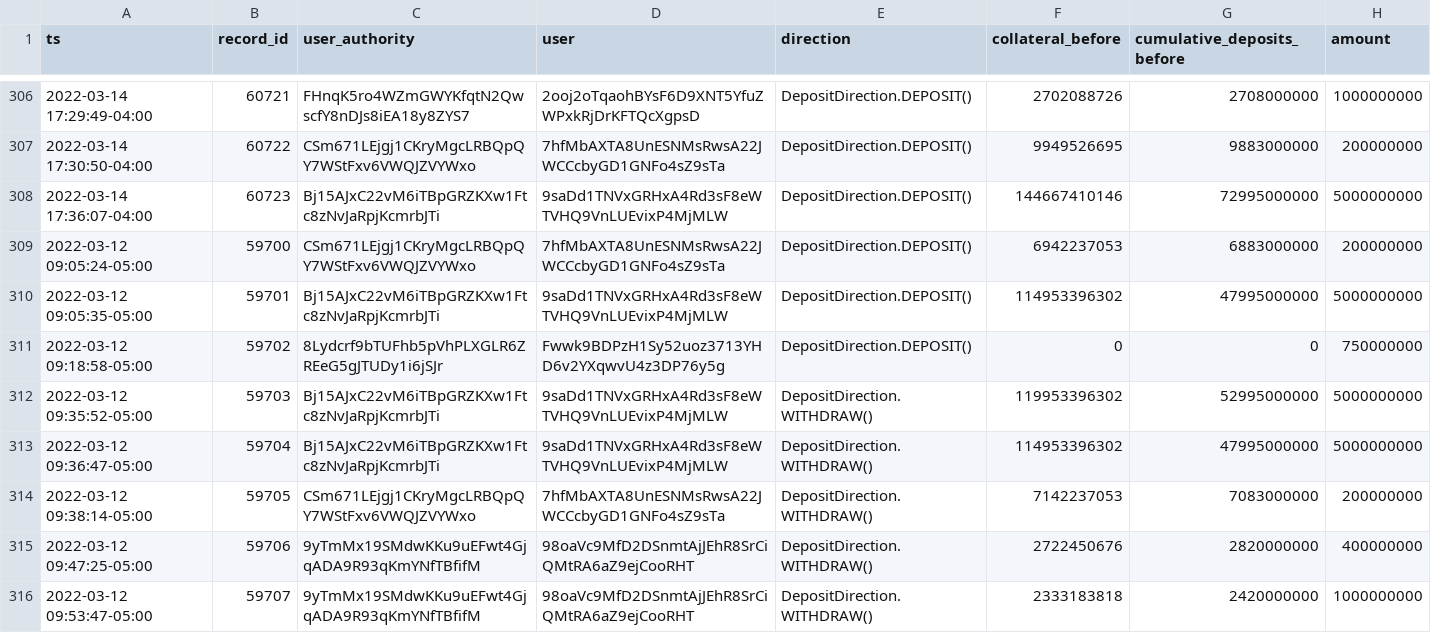
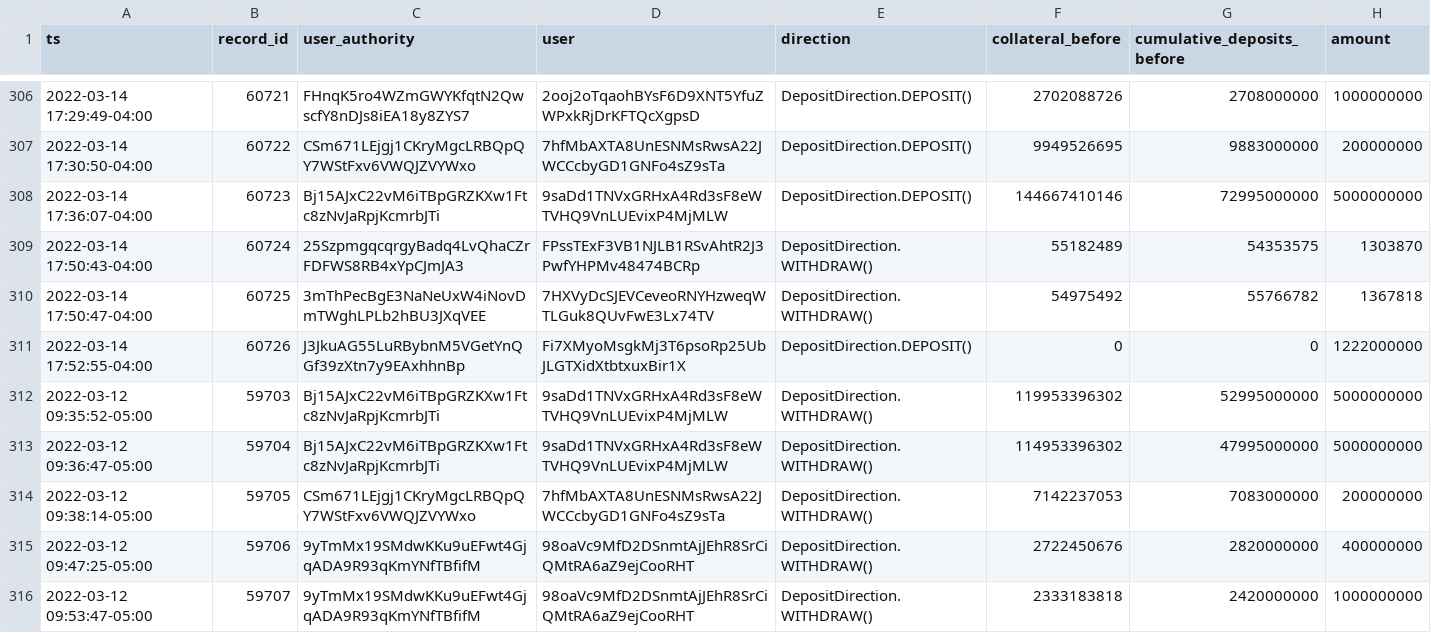
Before and after one commit to 0xbigz/drift-flat-data, a CSV file: data/deposit_history.csv, drawn as a sheet; only a part is shown, gaps mark what is left out.

```diff
--- a/data/deposit_history.csv
+++ b/data/deposit_history.csv
@@ -308,5 +308,5 @@ ts,record_id,user_authority,user,direction,collateral_before,cumulative_deposits
 2022-03-14 17:36:07-04:00,60723,Bj15AJxC22vM6iTBpGRZKXw1Ftc8zNvJaRpjKcmrbJTi,9saDd1TNVxGRHxA4Rd3sF8eWTVHQ9VnLUEvixP4MjMLW,DepositDirection.DEPOSIT(),144667410146,72995000000,5000000000
-2022-03-12 09:05:24-05:00,59700,CSm671LEjgj1CKryMgcLRBQpQY7WStFxv6VWQJZVYWxo,7hfMbAXTA8UnESNMsRwsA22JWCCcbyGD1GNFo4sZ9sTa,DepositDirection.DEPOSIT(),6942237053,6883000000,200000000
-2022-03-12 09:05:35-05:00,59701,Bj15AJxC22vM6iTBpGRZKXw1Ftc8zNvJaRpjKcmrbJTi,9saDd1TNVxGRHxA4Rd3sF8eWTVHQ9VnLUEvixP4MjMLW,DepositDirection.DEPOSIT(),114953396302,47995000000,5000000000
-2022-03-12 09:18:58-05:00,59702,8Lydcrf9bTUFhb5pVhPLXGLR6ZREeG5gJTUDy1i6jSJr,Fwwk9BDPzH1Sy52uoz3713YHD6v2YXqwvU4z3DP76y5g,DepositDirection.DEPOSIT(),0,0,750000000
+2022-03-14 17:50:43-04:00,60724,25SzpmgqcqrgyBadq4LvQhaCZrFDFWS8RB4xYpCJmJA3,FPssTExF3VB1NJLB1RSvAhtR2J3PwfYHPMv48474BCRp,DepositDirection.WITHDRAW(),55182489,54353575,1303870
+2022-03-14 17:50:47-04:00,60725,3mThPecBgE3NaNeUxW4iNovDmTWghLPLb2hBU3JXqVEE,7HXVyDcSJEVCeveoRNYHzweqWTLGuk8QUvFwE3Lx74TV,DepositDirection.WITHDRAW(),54975492,55766782,1367818
+2022-03-14 17:52:55-04:00,60726,J3JkuAG55LuRBybnM5VGetYnQGf39zXtn7y9EAxhhnBp,Fi7XMyoMsgkMj3T6psoRp25UbJLGTXidXtbtxuxBir1X,DepositDirection.DEPOSIT(),0,0,1222000000
 2022-03-12 09:35:52-05:00,59703,Bj15AJxC22vM6iTBpGRZKXw1Ftc8zNvJaRpjKcmrbJTi,9saDd1TNVxGRHxA4Rd3sF8eWTVHQ9VnLUEvixP4MjMLW,DepositDirection.WITHDRAW(),119953396302,52995000000,5000000000
```
Also changed, not shown: data/fundingPayment_history.csv, data/markets_state.csv, 4 other files.
